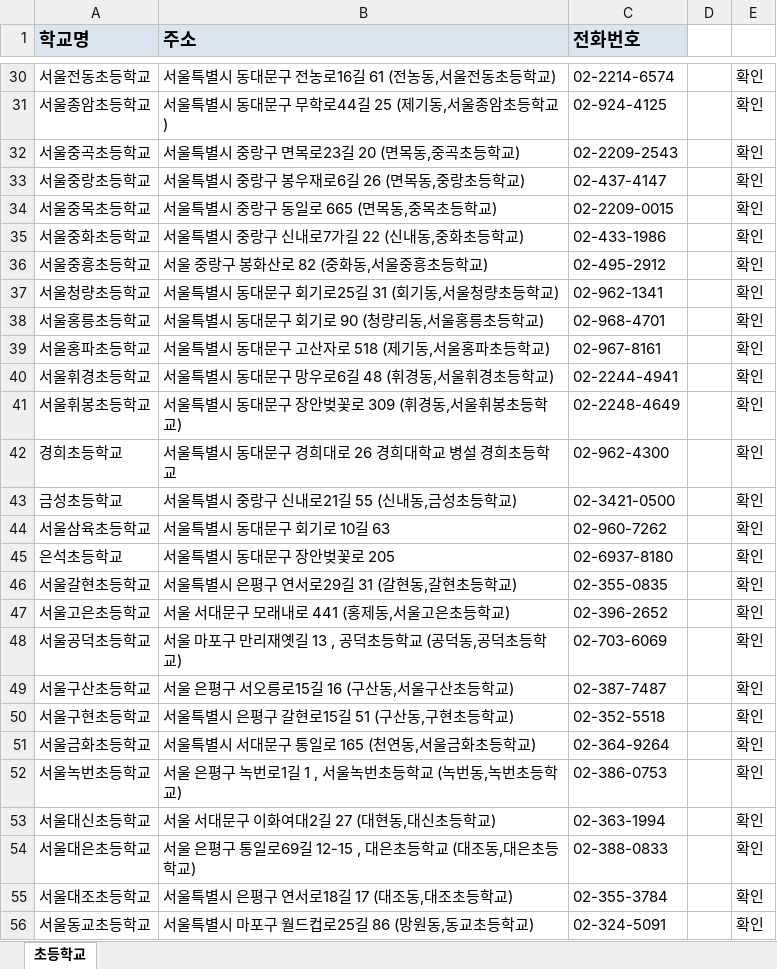
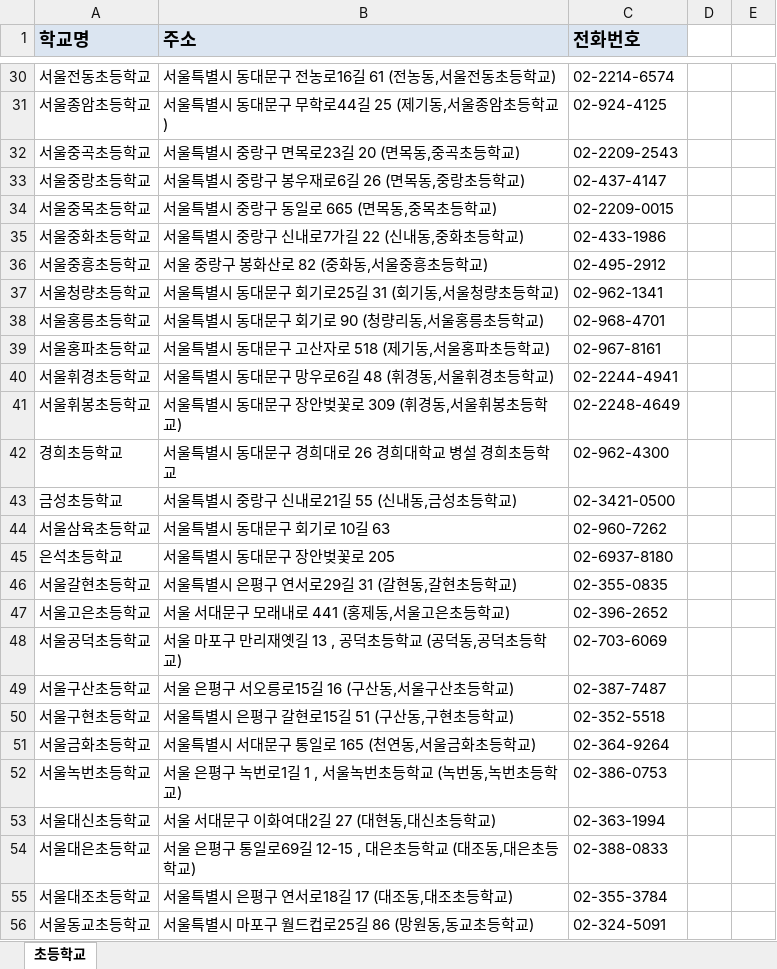
Before and after one commit to JiniousKim/wecando, an Excel workbook: wecando/sql/School.xlsx, sheet 초등학교, drawn as a sheet; only a part is shown, gaps mark what is left out; values as stored, in another font and other column widths than the file's, no borders; the diff covers the shown part only; the diff names each change by its address in the sheet, - before the commit and + after, or states it on an @@ line.

```diff
--- a/wecando/sql/School.xlsx (sheet 초등학교)
+++ b/wecando/sql/School.xlsx (sheet 초등학교)
-E30:E56: 확인
+E30:E56: (empty)
```
Also changed, not shown: 1275 edited cells and cell formats elsewhere in this sheet, 4 other files.
